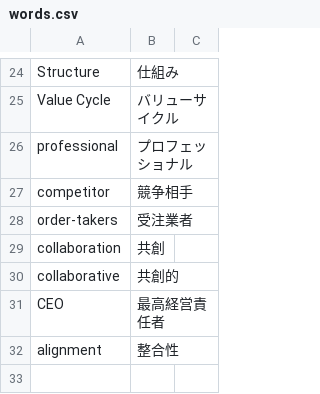
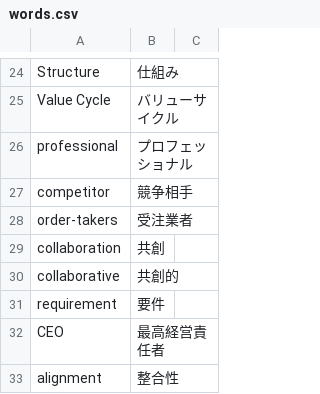
Before and after one commit to tomoharunagasawa/apom-LAP, a CSV file: words.csv, drawn as a sheet; only a part is shown, gaps mark what is left out.

```diff
--- a/words.csv
+++ b/words.csv
@@ -30,2 +30,3 @@
 "collaborative","共創的"
+"requirement","要件"
 "CEO","最高経営責任者"
```
Also changed, not shown: 4 other files.
